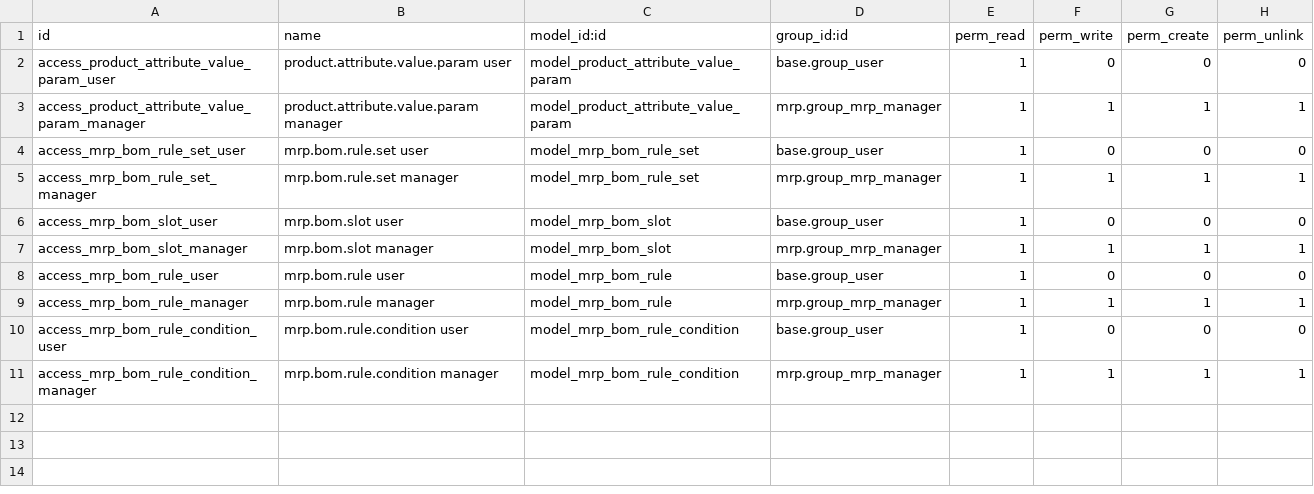
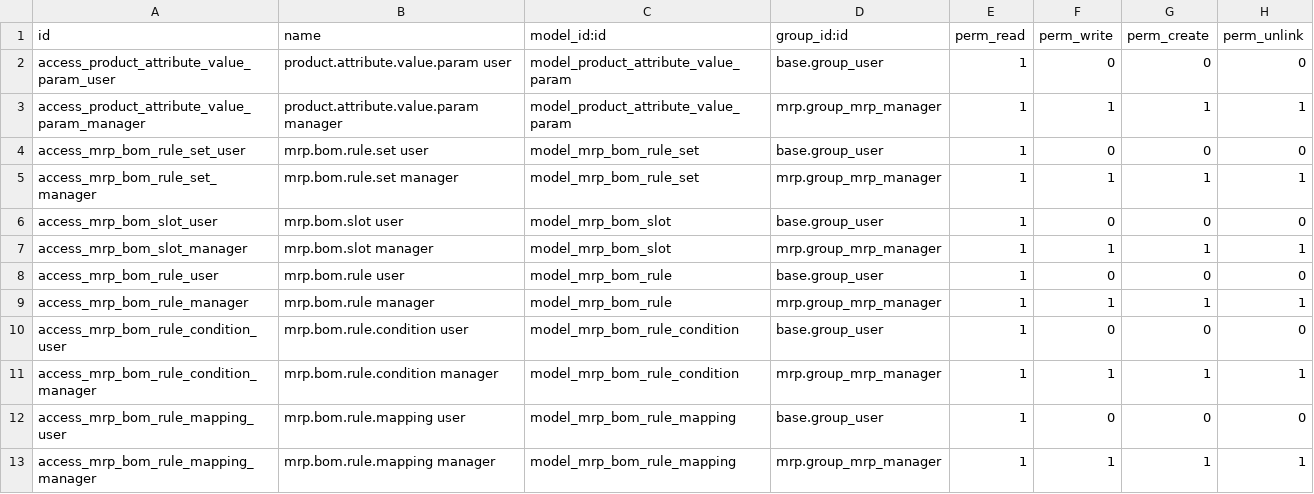
Before and after one commit to bemade/bemade-addons, a CSV file: mrp_bom_variant_rule/security/ir.model.access.csv, drawn as a sheet; the diff names each change by its address in the sheet, - before the commit and + after, or states it on an @@ line.

Commit message:
feat(mrp_bom_variant_rule): look a component up from an attribute
Some slots take a different component for each value of an attribute: a
pressure vessel per tank size, a bottom distributor per opening. Expressed
with the rules we had, that is one rule per component, each carrying the list
of values that select it -- and the table a person actually maintains has to
be reconstructed in their head from the conditions.

A rule may now be mapped instead of fixed: it names the attribute the
component is looked up from and carries a table of value -> component. Thirteen
tank sizes become thirteen rows rather than thirteen rules, and adding a size
is a row.

Three decisions, each pinned by a test:

  A value with no row contributes nothing. The slot reports itself unfilled
  rather than falling back to another row, because quietly substituting a
  plausible component is the failure this engine exists to prevent.

  An absent row is not a veto. A later rule in the same slot still gets its
  turn, exactly as when a condition does not hold.

  A row keyed on a value of another attribute is refused at save time. It
  could never match, and a table that looks complete while silently skipping
  a value is worse than one that is visibly short.

Resolution now yields (rule, component, quantity, uom): a mapped rule has no
single component of its own, so the component travels beside the rule rather
than being read back off it.

```diff
--- a/mrp_bom_variant_rule/security/ir.model.access.csv
+++ b/mrp_bom_variant_rule/security/ir.model.access.csv
+row 12: access_mrp_bom_rule_mapping_user | mrp.bom.rule.mapping user | model_mrp_bom_rule_mapping | base.group_user | 1 | 0 | 0 | 0
+row 13: access_mrp_bom_rule_mapping_manager | mrp.bom.rule.mapping manager | model_mrp_bom_rule_mapping | mrp.group_mrp_manager | 1 | 1 | 1 | 1
```
Also changed, not shown: 8 other files.
